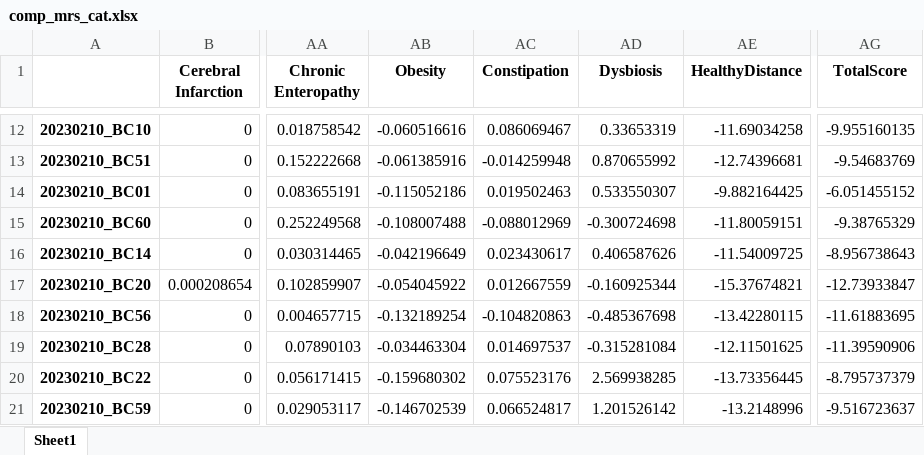
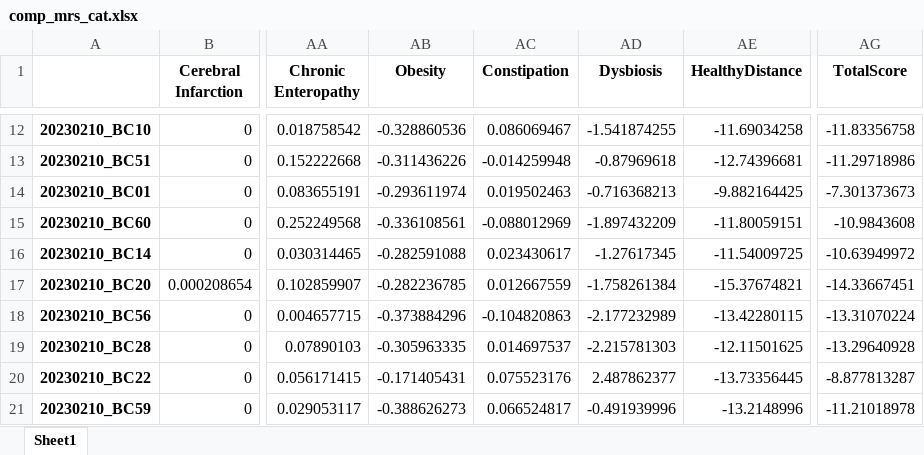
Before and after one commit to Gyungbu/comp_animal_disease, an Excel workbook: input/comp_mrs_cat.xlsx, sheet Sheet1, drawn as a sheet; only a part is shown, gaps mark what is left out; values as stored, in another font and other column widths than the file's, no borders; the diff covers the shown part only; the diff names each change by its address in the sheet, - before the commit and + after, or states it on an @@ line.

```diff
--- a/input/comp_mrs_cat.xlsx (sheet Sheet1)
+++ b/input/comp_mrs_cat.xlsx (sheet Sheet1)
-AB12 (Obesity): -0.060516616
+AB12 (Obesity): -0.328860536
-AD12 (Dysbiosis): 0.33653319
+AD12 (Dysbiosis): -1.541874255
-AG12 (TotalScore): -9.955160135
+AG12 (TotalScore): -11.83356758
-AB13 (Obesity): -0.061385916
+AB13 (Obesity): -0.311436226
-AD13 (Dysbiosis): 0.870655992
+AD13 (Dysbiosis): -0.87969618
-AG13 (TotalScore): -9.54683769
+AG13 (TotalScore): -11.29718986
-AB14 (Obesity): -0.115052186
+AB14 (Obesity): -0.293611974
-AD14 (Dysbiosis): 0.533550307
+AD14 (Dysbiosis): -0.716368213
-AG14 (TotalScore): -6.051455152
+AG14 (TotalScore): -7.301373673
-AB15 (Obesity): -0.108007488
+AB15 (Obesity): -0.336108561
-AD15 (Dysbiosis): -0.300724698
+AD15 (Dysbiosis): -1.897432209
-AG15 (TotalScore): -9.38765329
+AG15 (TotalScore): -10.9843608
-AB16 (Obesity): -0.042196649
+AB16 (Obesity): -0.282591088
-AD16 (Dysbiosis): 0.406587626
+AD16 (Dysbiosis): -1.27617345
-AG16 (TotalScore): -8.956738643
+AG16 (TotalScore): -10.63949972
-AB17 (Obesity): -0.054045922
+AB17 (Obesity): -0.282236785
-AD17 (Dysbiosis): -0.160925344
+AD17 (Dysbiosis): -1.758261384
-AG17 (TotalScore): -12.73933847
+AG17 (TotalScore): -14.33667451
-AB18 (Obesity): -0.132189254
+AB18 (Obesity): -0.373884296
-AD18 (Dysbiosis): -0.485367698
+AD18 (Dysbiosis): -2.177232989
-AG18 (TotalScore): -11.61883695
+AG18 (TotalScore): -13.31070224
-AB19 (Obesity): -0.034463304
+AB19 (Obesity): -0.305963335
-AD19 (Dysbiosis): -0.315281084
+AD19 (Dysbiosis): -2.215781303
-AG19 (TotalScore): -11.39590906
+AG19 (TotalScore): -13.29640928
-AB20 (Obesity): -0.159680302
+AB20 (Obesity): -0.171405431
-AD20 (Dysbiosis): 2.569938285
+AD20 (Dysbiosis): 2.487862377
-AG20 (TotalScore): -8.795737379
+AG20 (TotalScore): -8.877813287
-AB21 (Obesity): -0.146702539
+AB21 (Obesity): -0.388626273
-AD21 (Dysbiosis): 1.201526142
+AD21 (Dysbiosis): -0.491939996
-AG21 (TotalScore): -9.516723637
+AG21 (TotalScore): -11.21018978
```
Also changed, not shown: 147 edited cells elsewhere in this sheet, input/comp_mrs_dog.xlsx, input/db_abundance_cat.xlsx, 9 other files.
